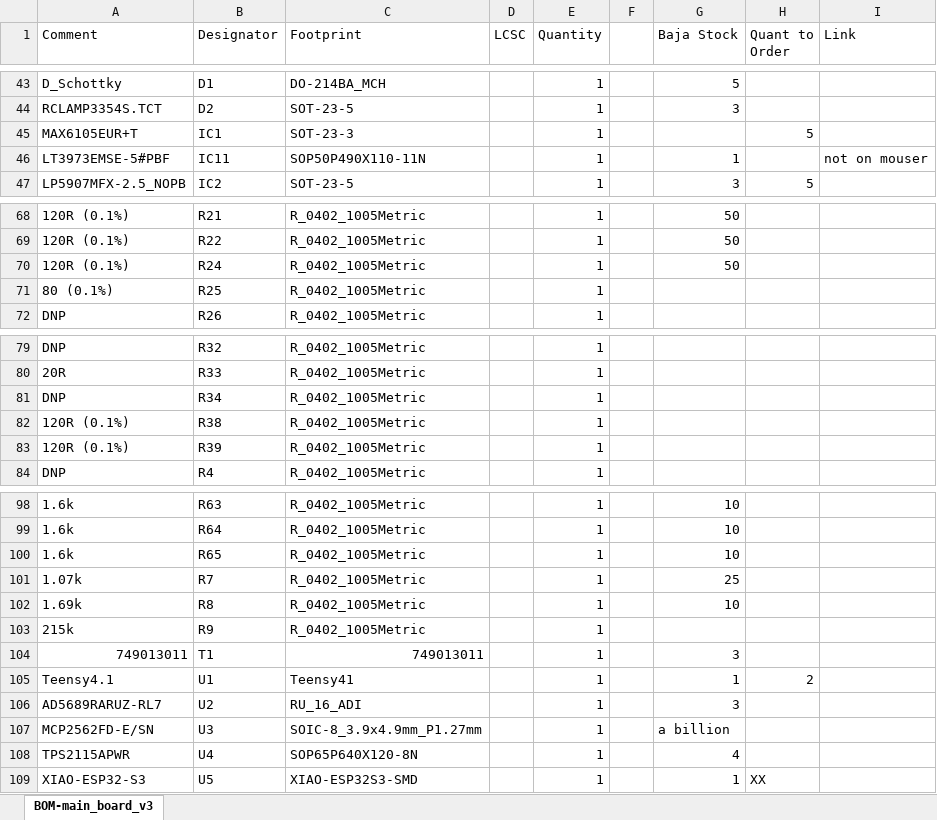
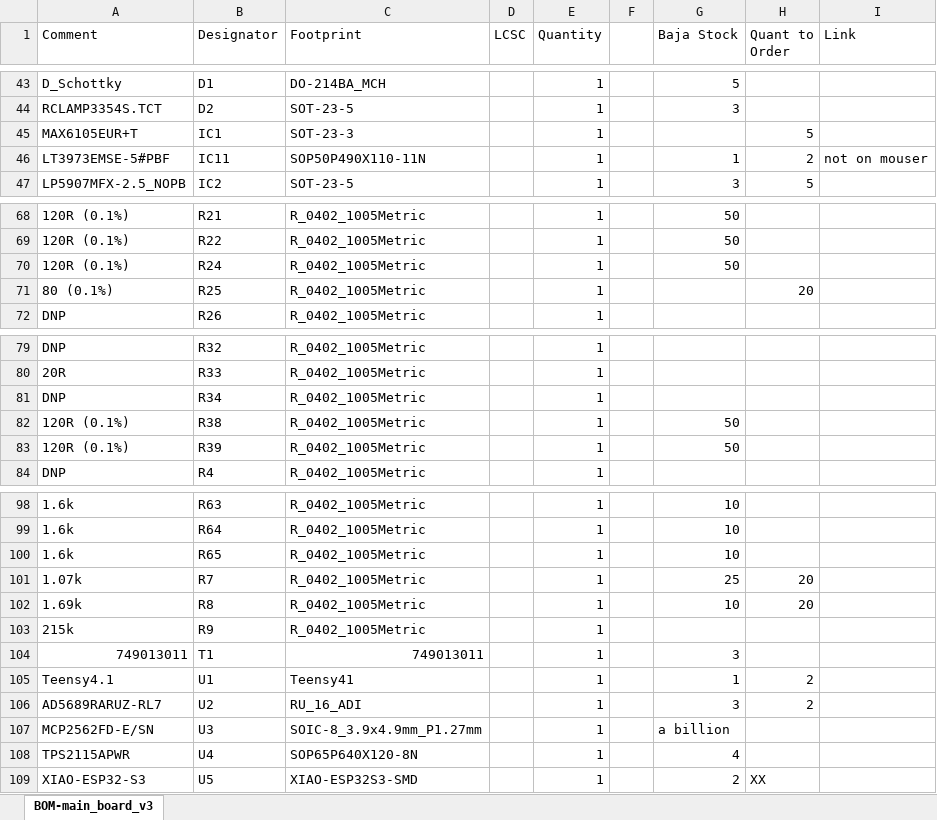
Before and after one commit to BlueJayRacing/22xt_kicad, an Excel workbook: 01-main_board/main_board_v4/DigikeyOrdering/BOM-main_board_v3.xlsx, sheet BOM-main_board_v3, drawn as a sheet; only a part is shown, gaps mark what is left out; values as stored, in another font and other column widths than the file's, no cell formats; the diff names each change by its address in the sheet, - before the commit and + after, or states it on an @@ line.

Commit message:
highlighted things I will order in green on bom, yellow for sample

```diff
--- a/01-main_board/main_board_v4/DigikeyOrdering/BOM-main_board_v3.xlsx (sheet BOM-main_board_v3)
+++ b/01-main_board/main_board_v4/DigikeyOrdering/BOM-main_board_v3.xlsx (sheet BOM-main_board_v3)
-H46 (Quant to Order): (empty)
+H46 (Quant to Order): 2
-H71 (Quant to Order): (empty)
+H71 (Quant to Order): 20
-G82:G83 (Baja Stock): (empty)
+G82:G83 (Baja Stock): 50
-H101:H102 (Quant to Order): (empty)
+H101:H102 (Quant to Order): 20
-H106 (Quant to Order): (empty)
+H106 (Quant to Order): 2
-G109 (Baja Stock): 1
+G109 (Baja Stock): 2
```
Also changed, not shown: cell formats.
